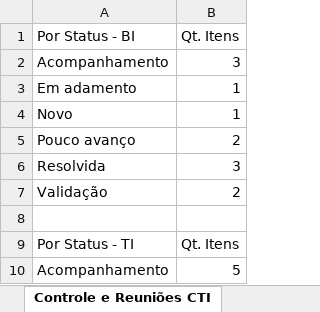
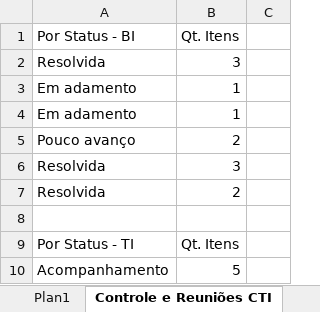
Before and after one commit to Nmuaddib/RGitRep, an Excel workbook: Arquivos Externos/Relatório Resultado BI - Agosto.xlsx, sheet Controle e Reuniões CTI, drawn as a sheet; only a part is shown; values as stored, in another font and other column widths than the file's, no borders; charts and pictures not drawn; the diff covers the shown part only; the diff names each change by its address in the sheet, - before the commit and + after, or states it on an @@ line.

```diff
--- a/Arquivos Externos/Relatório Resultado BI - Agosto.xlsx (sheet Controle e Reuniões CTI)
+++ b/Arquivos Externos/Relatório Resultado BI - Agosto.xlsx (sheet Controle e Reuniões CTI)
+sheet tab: Plan1
+column C, empty
-A2: Acompanhamento
+A2: Resolvida
-A4: Novo
+A4: Em adamento
-A7: Validação
+A7: Resolvida
```
Also changed, not shown: 43 added rows elsewhere in this sheet, sheet Resumo Contas, charts or pictures, Arquivos Externos/Controle CTI_QRD.xlsx, 2 other files.
